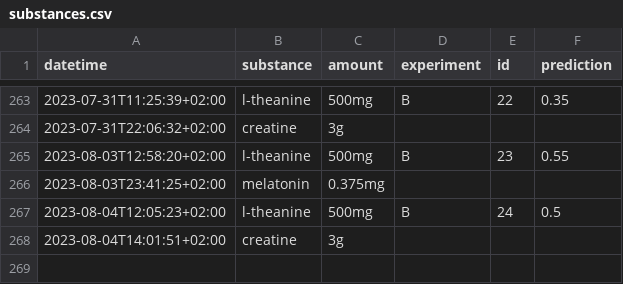
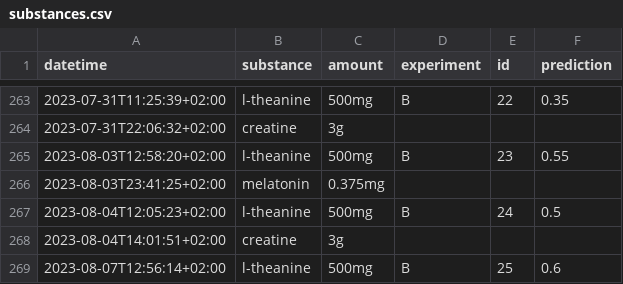
Before and after one commit to niplav/site, a CSV file: data/substances.csv, drawn as a sheet; only a part is shown, gaps mark what is left out; the diff names each change by its address in the sheet, - before the commit and + after, or states it on an @@ line.

```diff
--- a/data/substances.csv
+++ b/data/substances.csv
+row 269: 2023-08-07T12:56:14+02:00 | l-theanine | 500mg | B | 25 | 0.6
```
Also changed, not shown: 6 other files.
